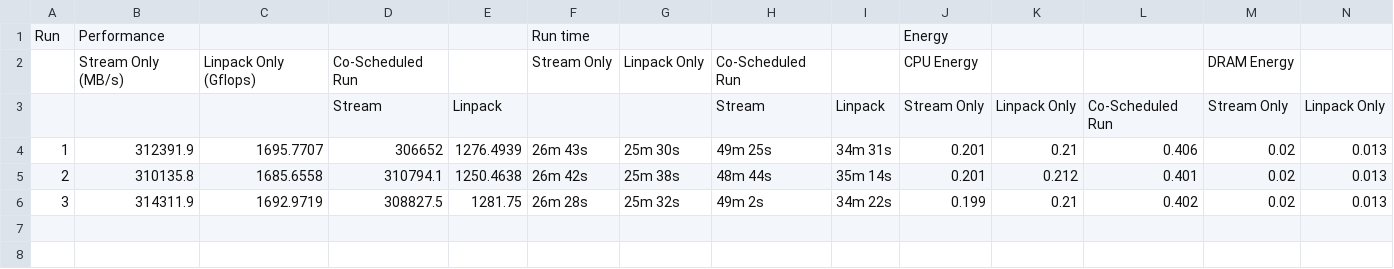
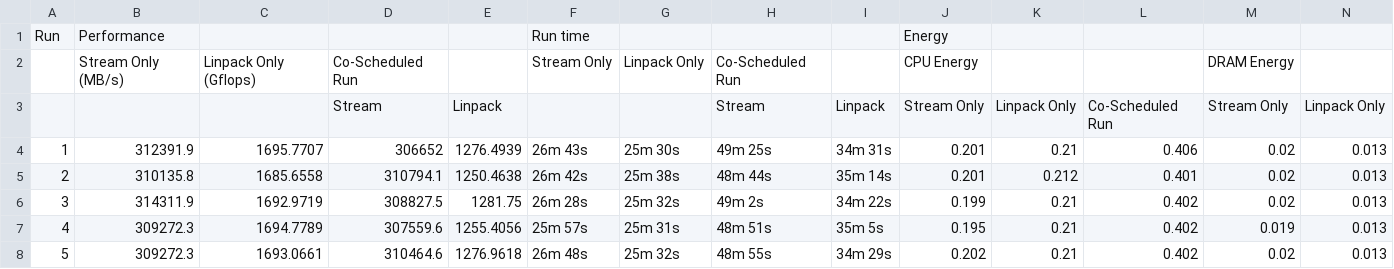
Before and after one commit to shashini-w/Co-Scheduling-Data, a CSV file: Repetitions on same node.csv, drawn as a sheet; only a part is shown; rows hold the shown columns only; the diff names each change by its address in the sheet, - before the commit and + after, or states it on an @@ line.

Commit message:
Update Repetitions on same node.csv

```diff
--- a/Repetitions on same node.csv
+++ b/Repetitions on same node.csv
+row 7: 4 | 309272.3 | 1694.7789 | 307559.6 | 1255.4056 | 25m 57s | 25m 31s | 48m 51s | 35m 5s | 0.195 | 0.21 | 0.402 | 0.019 | 0.013
+row 8: 5 | 309272.3 | 1693.0661 | 310464.6 | 1276.9618 | 26m 48s | 25m 32s | 48m 55s | 34m 29s | 0.202 | 0.21 | 0.402 | 0.02 | 0.013
```
